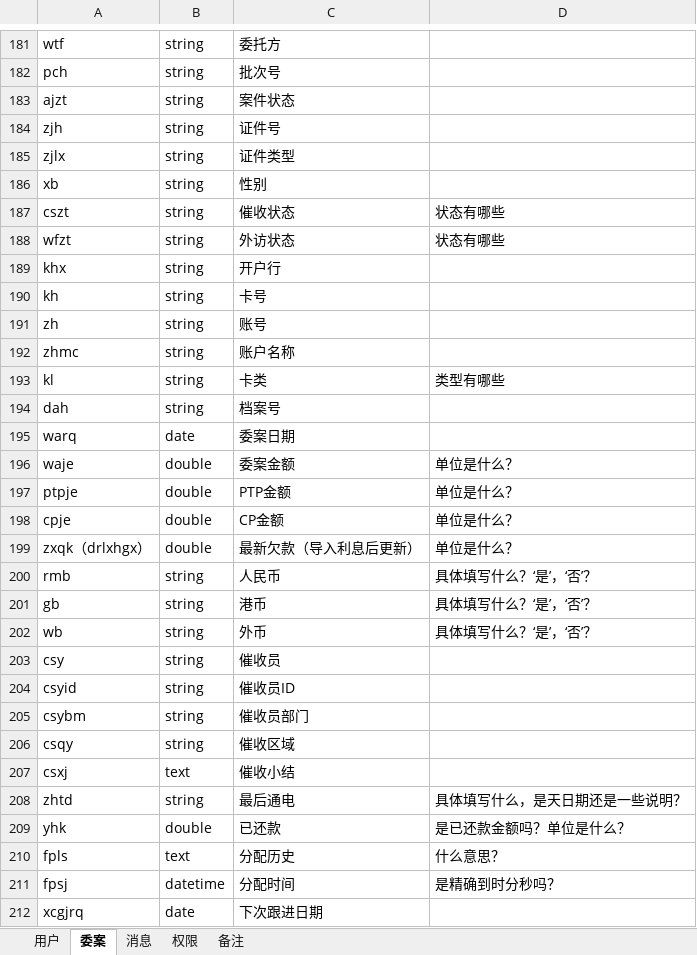
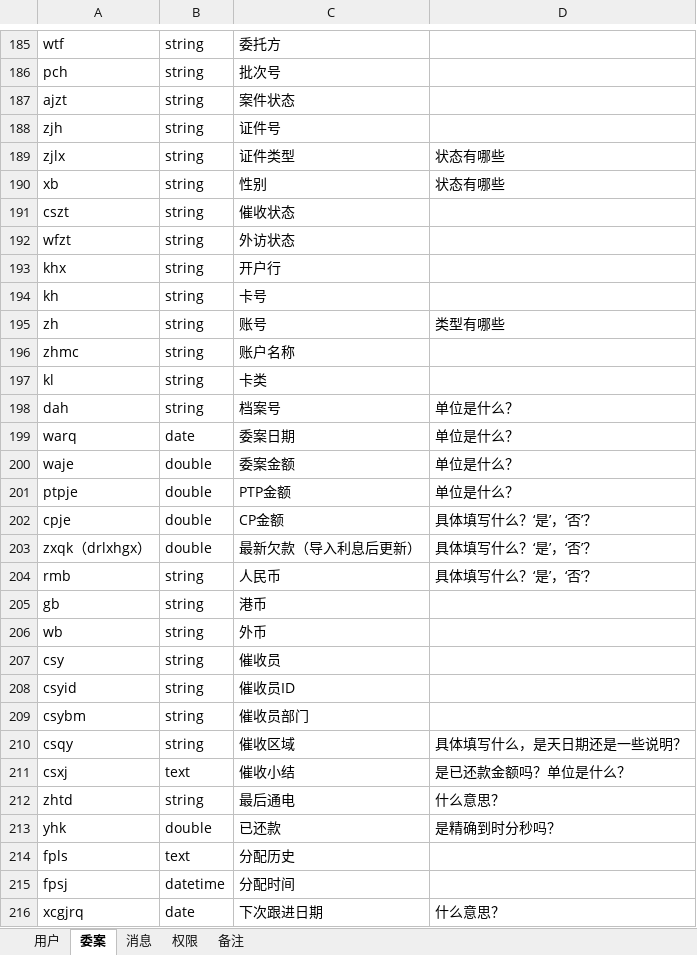
Before and after one commit to Patrick-Wang/LoanMgr, an Excel workbook: design/数据库/数据字典.xlsx, sheet 委案, drawn as a sheet; only a part is shown, gaps mark what is left out; values as stored, in another font and other column widths than the file's, no cell formats; addresses are those after the commit; the diff covers the shown part only; the diff names each change by its address in the sheet, - before the commit and + after, or states it on an @@ line.

```diff
--- a/design/数据库/数据字典.xlsx (sheet 委案)
+++ b/design/数据库/数据字典.xlsx (sheet 委案)
-D189:D190: (empty)
+D189:D190: 状态有哪些
-D191:D192: 状态有哪些
+D191:D192: (empty)
-D195: (empty)
+D195: 类型有哪些
-D197: 类型有哪些
+D197: (empty)
-D198:D199: (empty)
+D198:D199: 单位是什么？
-D202:D203: 单位是什么？
+D202:D203: 具体填写什么？‘是’，‘否’？
-D205:D206: 具体填写什么？‘是’，‘否’？
+D205:D206: (empty)
-D210: (empty)
+D210: 具体填写什么，是天日期还是一些说明？
-D211: (empty)
+D211: 是已还款金额吗？单位是什么？
-D212: 具体填写什么，是天日期还是一些说明？
+D212: 什么意思？
-D213: 是已还款金额吗？单位是什么？
+D213: 是精确到时分秒吗？
-D214: 什么意思？
+D214: (empty)
-D215: 是精确到时分秒吗？
+D215: (empty)
-D216: (empty)
+D216: 什么意思？
```
Also changed, not shown: 5 added rows, 1 removed row and 60 edited cells elsewhere in this sheet, cell formats, design/协议.xlsx, 42 other files.
